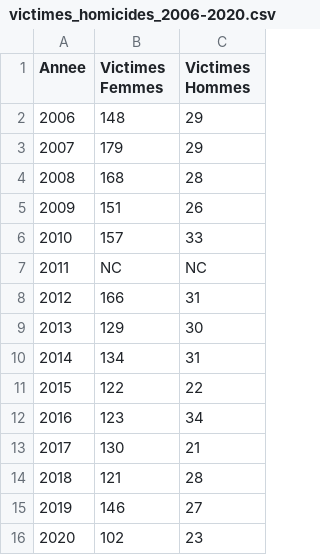
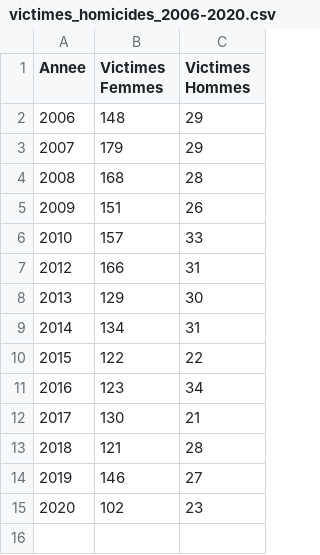
Before and after one commit to JugurthaK/equals-backend, a CSV file: datasources/victimes_homicides_2006-2020.csv, drawn as a sheet.

Commit message:
remove empty year in datasource victimes_homicides

```diff
--- a/datasources/victimes_homicides_2006-2020.csv
+++ b/datasources/victimes_homicides_2006-2020.csv
@@ -6,3 +6,2 @@ Annee,Victimes Femmes,Victimes Hommes
 2010,157,33
-2011,NC,NC
 2012,166,31
```
